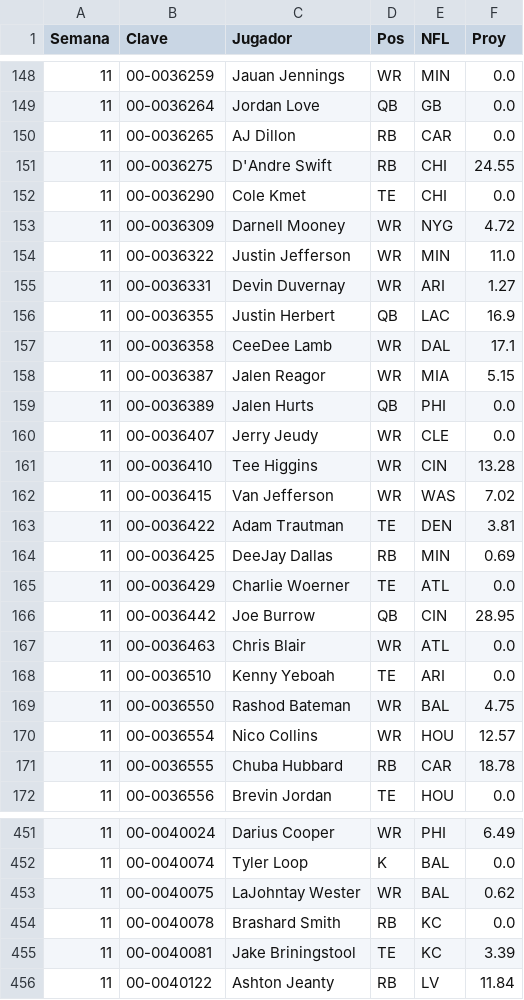
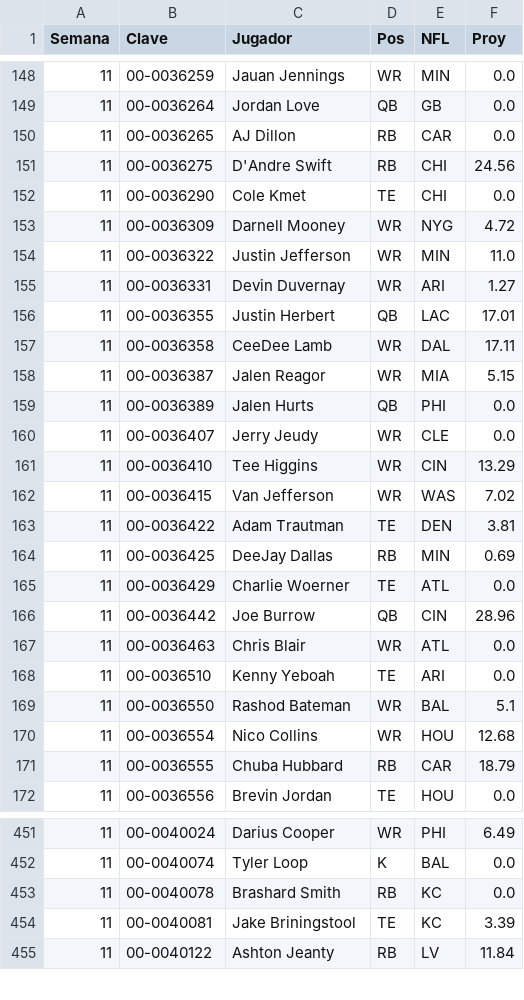
Before and after one commit to Golazo20XX/sunday-locker, a CSV file: historial/puro_2026_s11.csv, drawn as a sheet; only a part is shown, gaps mark what is left out; the diff covers the shown part only.

```diff
--- a/historial/puro_2026_s11.csv
+++ b/historial/puro_2026_s11.csv
@@ -150,3 +150,3 @@ Semana,Clave,Jugador,Pos,NFL,Proy
 11,00-0036265,AJ Dillon,RB,CAR,0.0
-11,00-0036275,D'Andre Swift,RB,CHI,24.55
+11,00-0036275,D'Andre Swift,RB,CHI,24.56
 11,00-0036290,Cole Kmet,TE,CHI,0.0
@@ -155,4 +155,4 @@ Semana,Clave,Jugador,Pos,NFL,Proy
 11,00-0036331,Devin Duvernay,WR,ARI,1.27
-11,00-0036355,Justin Herbert,QB,LAC,16.9
-11,00-0036358,CeeDee Lamb,WR,DAL,17.1
+11,00-0036355,Justin Herbert,QB,LAC,17.01
+11,00-0036358,CeeDee Lamb,WR,DAL,17.11
 11,00-0036387,Jalen Reagor,WR,MIA,5.15
@@ -160,3 +160,3 @@ Semana,Clave,Jugador,Pos,NFL,Proy
 11,00-0036407,Jerry Jeudy,WR,CLE,0.0
-11,00-0036410,Tee Higgins,WR,CIN,13.28
+11,00-0036410,Tee Higgins,WR,CIN,13.29
 11,00-0036415,Van Jefferson,WR,WAS,7.02
@@ -165,8 +165,8 @@ Semana,Clave,Jugador,Pos,NFL,Proy
 11,00-0036429,Charlie Woerner,TE,ATL,0.0
-11,00-0036442,Joe Burrow,QB,CIN,28.95
+11,00-0036442,Joe Burrow,QB,CIN,28.96
 11,00-0036463,Chris Blair,WR,ATL,0.0
 11,00-0036510,Kenny Yeboah,TE,ARI,0.0
-11,00-0036550,Rashod Bateman,WR,BAL,4.75
-11,00-0036554,Nico Collins,WR,HOU,12.57
-11,00-0036555,Chuba Hubbard,RB,CAR,18.78
+11,00-0036550,Rashod Bateman,WR,BAL,5.1
+11,00-0036554,Nico Collins,WR,HOU,12.68
+11,00-0036555,Chuba Hubbard,RB,CAR,18.79
 11,00-0036556,Brevin Jordan,TE,HOU,0.0
@@ -452,3 +452,2 @@ Semana,Clave,Jugador,Pos,NFL,Proy
 11,00-0040074,Tyler Loop,K,BAL,0.0
-11,00-0040075,LaJohntay Wester,WR,BAL,0.62
 11,00-0040078,Brashard Smith,RB,KC,0.0
```
Also changed, not shown: 62 edited cells elsewhere in this file, historial/clima_s11.csv, historial/kdst_s11.csv, 8 other files.
